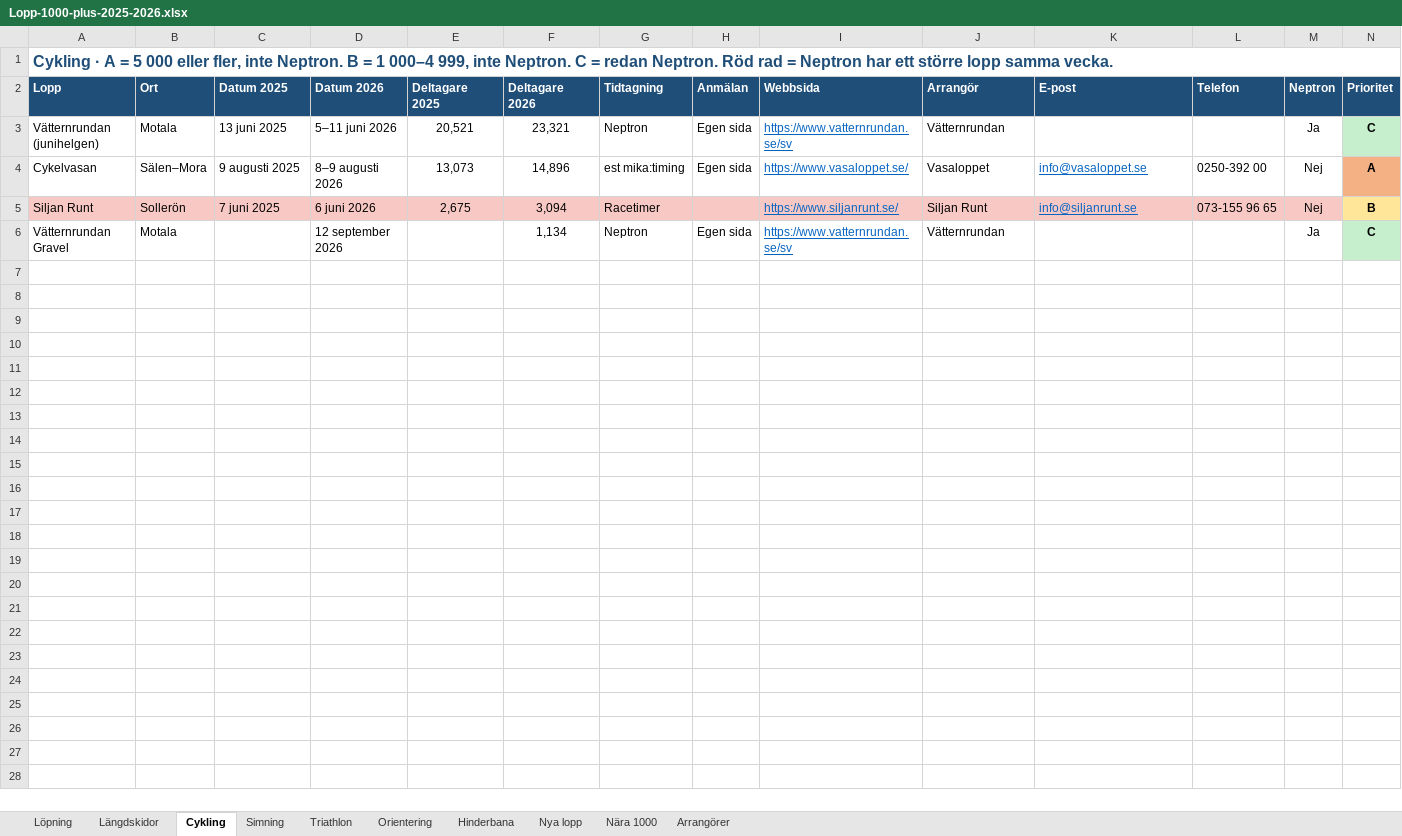
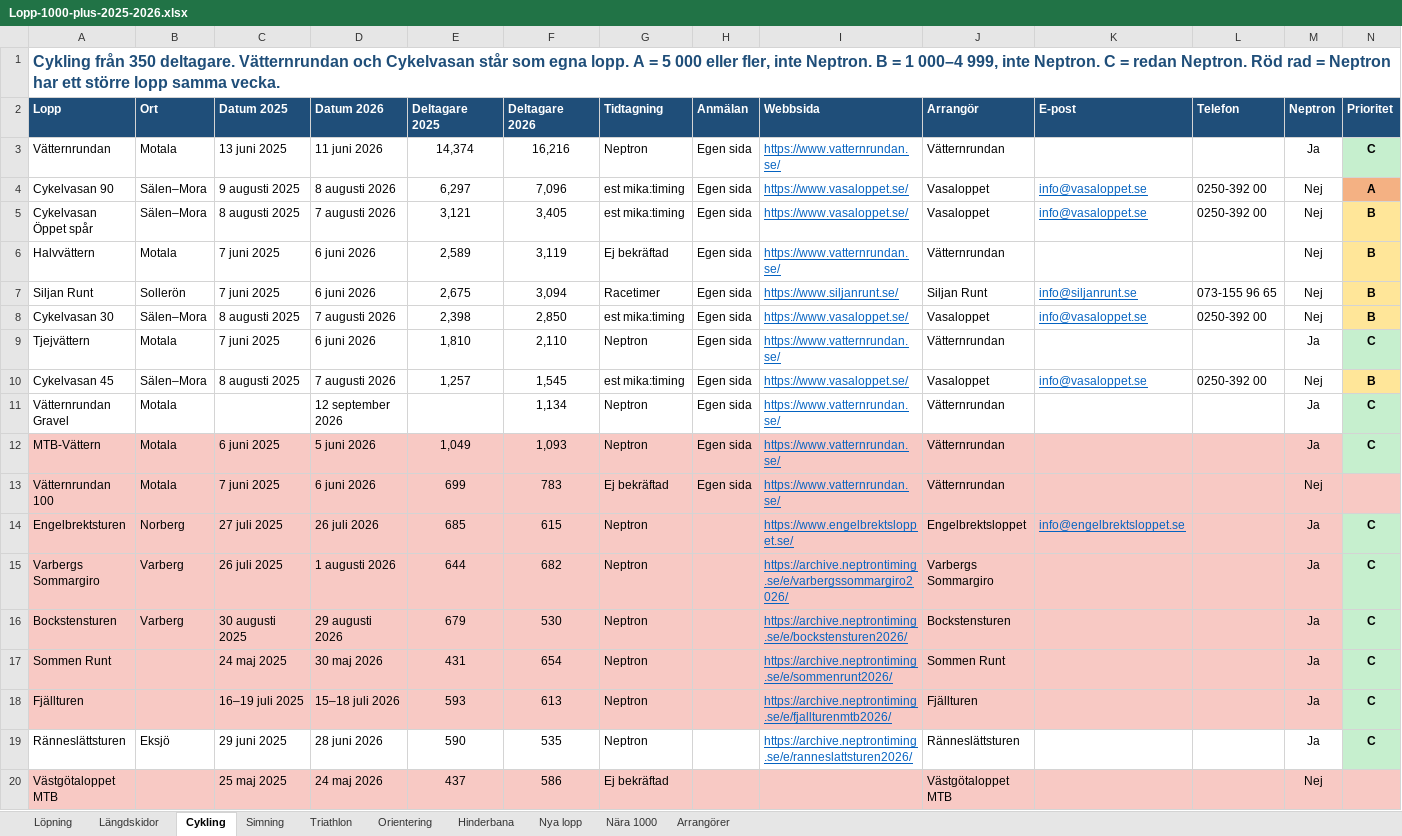
Before and after one commit to Thomazzo91/Days-Without-being-a-tool, an Excel workbook: Lopp-1000-plus-2025-2026.xlsx, sheet Cykling, drawn as a sheet; only a part is shown; values as stored, in another font and other column widths than the file's, no borders; addresses are those after the commit; the diff covers the shown part only; the diff names each change by its address in the sheet, - before the commit and + after, or states it on an @@ line.

```diff
--- a/Lopp-1000-plus-2025-2026.xlsx (sheet Cykling)
+++ b/Lopp-1000-plus-2025-2026.xlsx (sheet Cykling)
-A1 (Lopp): Cykling · A =…
+A1 (Lopp): Cykling från 350 deltagare. Vätternrundan och Cykelvasan står som egna lopp. A =…
-A3 (Lopp): Vätternrundan (junihelgen)
+A3 (Lopp): Vätternrundan
-D3 (Datum 2026): 5–11 juni 2026
+D3 (Datum 2026): 11 juni 2026
-E3 (Deltagare 2025): 20,521
+E3 (Deltagare 2025): 14,374
-F3 (Deltagare 2026): 23,321
+F3 (Deltagare 2026): 16,216
-I3 (Webbsida): https://www.vatternrundan.se/sv
+I3 (Webbsida): https://www.vatternrundan.se/
-A4 (Lopp): Cykelvasan
+A4 (Lopp): Cykelvasan 90
-D4 (Datum 2026): 8–9 augusti 2026
+D4 (Datum 2026): 8 augusti 2026
-E4 (Deltagare 2025): 13,073
+E4 (Deltagare 2025): 6,297
-F4 (Deltagare 2026): 14,896
+F4 (Deltagare 2026): 7,096
+row 5: Cykelvasan Öppet spår | Sälen–Mora | 8 augusti 2025 | 7 augusti 2026 | 3,121 | 3,405 | est mika:timing | Egen sida | https://www.vasaloppet.se/ | Vasaloppet | info@vasaloppet.se | 0250-392 00 | Nej | B
+row 6: Halvvättern | Motala | 7 juni 2025 | 6 juni 2026 | 2,589 | 3,119 | Ej bekräftad | Egen sida | https://www.vatternrundan.se/ | Vätternrundan |  |  | Nej | B
-A7:M7 fill: #F8C9C4
+A7:M7 fill: none
-H7 (Anmälan): (empty)
+H7 (Anmälan): Egen sida
+row 8: Cykelvasan 30 | Sälen–Mora | 8 augusti 2025 | 7 augusti 2026 | 2,398 | 2,850 | est mika:timing | Egen sida | https://www.vasaloppet.se/ | Vasaloppet | info@vasaloppet.se | 0250-392 00 | Nej | B
+row 9: Tjejvättern | Motala | 7 juni 2025 | 6 juni 2026 | 1,810 | 2,110 | Neptron | Egen sida | https://www.vatternrundan.se/ | Vätternrundan |  |  | Ja | C
+row 10: Cykelvasan 45 | Sälen–Mora | 8 augusti 2025 | 7 augusti 2026 | 1,257 | 1,545 | est mika:timing | Egen sida | https://www.vasaloppet.se/ | Vasaloppet | info@vasaloppet.se | 0250-392 00 | Nej | B
-I11 (Webbsida): https://www.vatternrundan.se/sv
+I11 (Webbsida): https://www.vatternrundan.se/
+row 12: MTB-Vättern | Motala | 6 juni 2025 | 5 juni 2026 | 1,049 | 1,093 | Neptron | Egen sida | https://www.vatternrundan.se/ | Vätternrundan |  |  | Ja | C
+row 13: Vätternrundan 100 | Motala | 7 juni 2025 | 6 juni 2026 | 699 | 783 | Ej bekräftad | Egen sida | https://www.vatternrundan.se/ | Vätternrundan |  |  | Nej
+row 14: Engelbrektsturen | Norberg | 27 juli 2025 | 26 juli 2026 | 685 | 615 | Neptron |  | https://www.engelbrektsloppet.se/ | Engelbrektsloppet | info@engelbrektsloppet.se |  | Ja | C
+row 15: Varbergs Sommargiro | Varberg | 26 juli 2025 | 1 augusti 2026 | 644 | 682 | Neptron |  | https://archive.neptrontiming.se/e/varbergssommargiro2026/ | Varbergs Sommargiro |  |  | Ja | C
+row 16: Bockstensturen | Varberg | 30 augusti 2025 | 29 augusti 2026 | 679 | 530 | Neptron |  | https://archive.neptrontiming.se/e/bockstensturen2026/ | Bockstensturen |  |  | Ja | C
+row 17: Sommen Runt |  | 24 maj 2025 | 30 maj 2026 | 431 | 654 | Neptron |  | https://archive.neptrontiming.se/e/sommenrunt2026/ | Sommen Runt |  |  | Ja | C
+row 18: Fjällturen |  | 16–19 juli 2025 | 15–18 juli 2026 | 593 | 613 | Neptron |  | https://archive.neptrontiming.se/e/fjallturenmtb2026/ | Fjällturen |  |  | Ja | C
+row 19: Ränneslättsturen | Eksjö | 29 juni 2025 | 28 juni 2026 | 590 | 535 | Neptron |  | https://archive.neptrontiming.se/e/ranneslattsturen2026/ | Ränneslättsturen |  |  | Ja | C
+row 20: Västgötaloppet MTB |  | 25 maj 2025 | 24 maj 2026 | 437 | 586 | Ej bekräftad |  |  | Västgötaloppet MTB |  |  | Nej
```
Also changed, not shown: 9 added rows elsewhere in this sheet, sheet Längdskidor, sheet Arrangörer, sheet Nära 1000.
